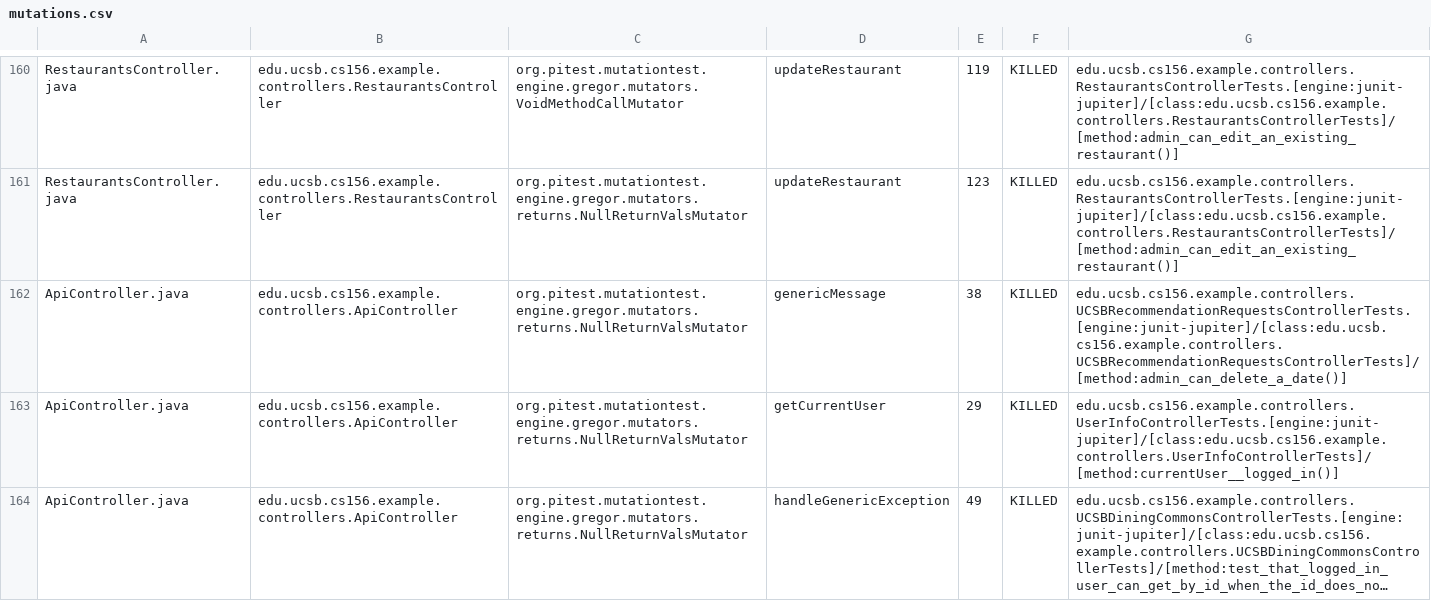
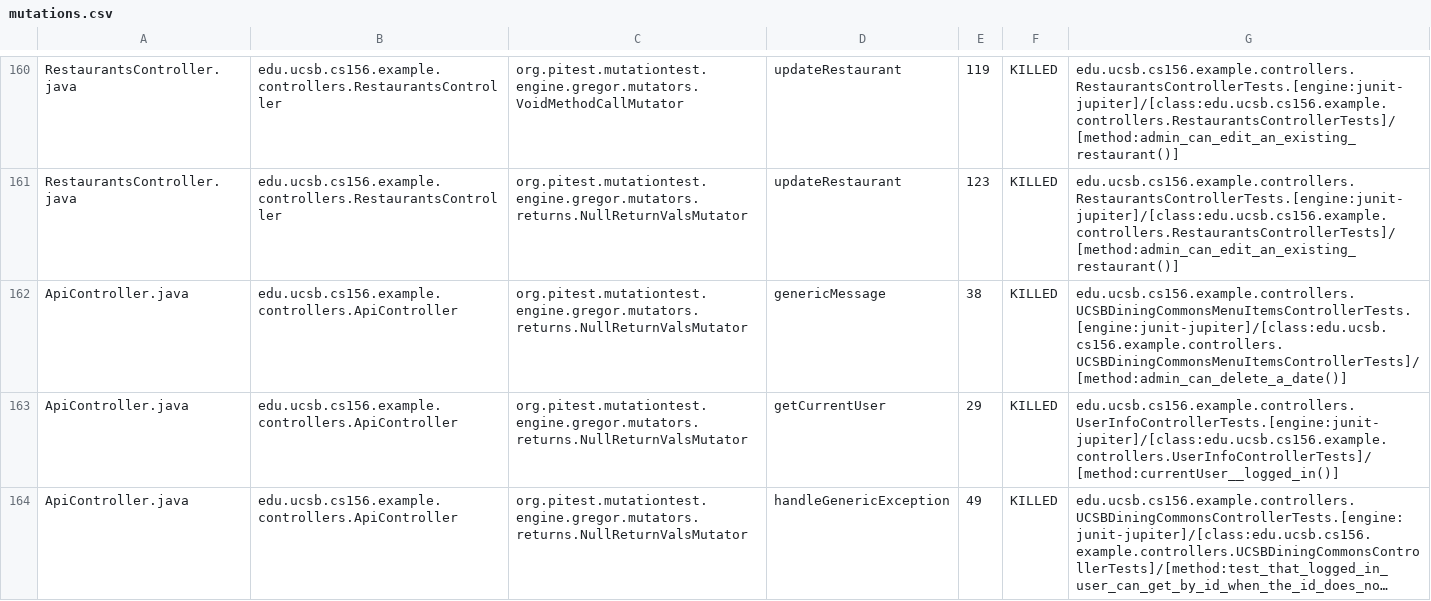
Before and after one commit to ucsb-cs156-s24/team03-s24-5pm-1, a CSV file: prs/85/pitest/mutations.csv, drawn as a sheet; only a part is shown, gaps mark what is left out; long unchanged cells end in ….

Commit message:
Deploying to gh-pages from @ ucsb-cs156-s24/team03-s24-5pm-1@fe97563d58ec9e77a9df89efae4d6facc6f72ad9 🚀

```diff
--- a/prs/85/pitest/mutations.csv
+++ b/prs/85/pitest/mutations.csv
@@ -161,3 +161,3 @@ RestaurantsController.java,edu.ucsb.cs156.example.controllers.RestaurantsControl
 RestaurantsController.java,edu.ucsb.cs156.example.controllers.RestaurantsController,org.pitest.mutationtest.engine.gregor.mutators.returns.NullReturnValsMutator,updateRestaurant,123,KILLED,edu.ucsb.cs156.example.controllers.RestaurantsControllerTests.[engine:junit-jupiter]/[class:edu.ucsb.cs156.example.controllers.RestaurantsControllerTests]/[method:admin_can_edit_an_existing_restaurant()]
-ApiController.java,edu.ucsb.cs156.example.controllers.ApiController,org.pitest.mutationtest.engine.gregor.mutators.returns.NullReturnValsMutator,genericMessage,38,KILLED,edu.ucsb.cs156.example.controllers.UCSBRecommendationRequestsControllerTests.[engine:junit-jupiter]/[class:edu.ucsb.cs156.example.controllers.UCSBRecommendationRequestsControllerTests]/[method:admin_can_delete_a_date()]
+ApiController.java,edu.ucsb.cs156.example.controllers.ApiController,org.pitest.mutationtest.engine.gregor.mutators.returns.NullReturnValsMutator,genericMessage,38,KILLED,edu.ucsb.cs156.example.controllers.UCSBDiningCommonsMenuItemsControllerTests.[engine:junit-jupiter]/[class:edu.ucsb.cs156.example.controllers.UCSBDiningCommonsMenuItemsControllerTests]/[method:admin_can_delete_a_date()]
 ApiController.java,edu.ucsb.cs156.example.controllers.ApiController,org.pitest.mutationtest.engine.gregor.mutators.returns.NullReturnValsMutator,getCurrentUser,29,KILLED,edu.ucsb.cs156.example.controllers.UserInfoControllerTests.[engine:junit-jupiter]/[class:edu.ucsb.cs156.example.controllers.UserInfoControllerTests]/[method:currentUser__logged_in()]
```
Also changed, not shown: 18 other files.
